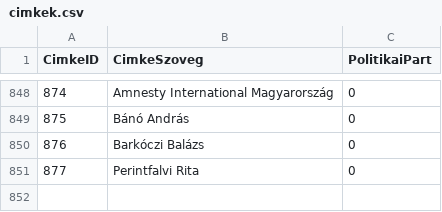
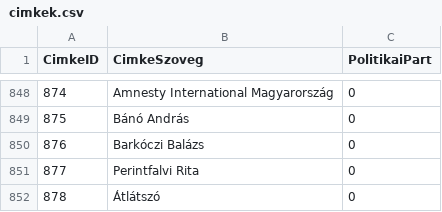
Before and after one commit to tamas-ferenci/HelyreigazitasFigyelo, a CSV file: cimkek.csv, drawn as a sheet; only a part is shown, gaps mark what is left out.

```diff
--- a/cimkek.csv
+++ b/cimkek.csv
@@ -851 +851,2 @@ CimkeID;CimkeSzoveg;PolitikaiPart
 877;Perintfalvi Rita;0
+878;Átlátszó;0
```
Also changed, not shown: cimke_helyreigazitas.csv, 5 other files.
